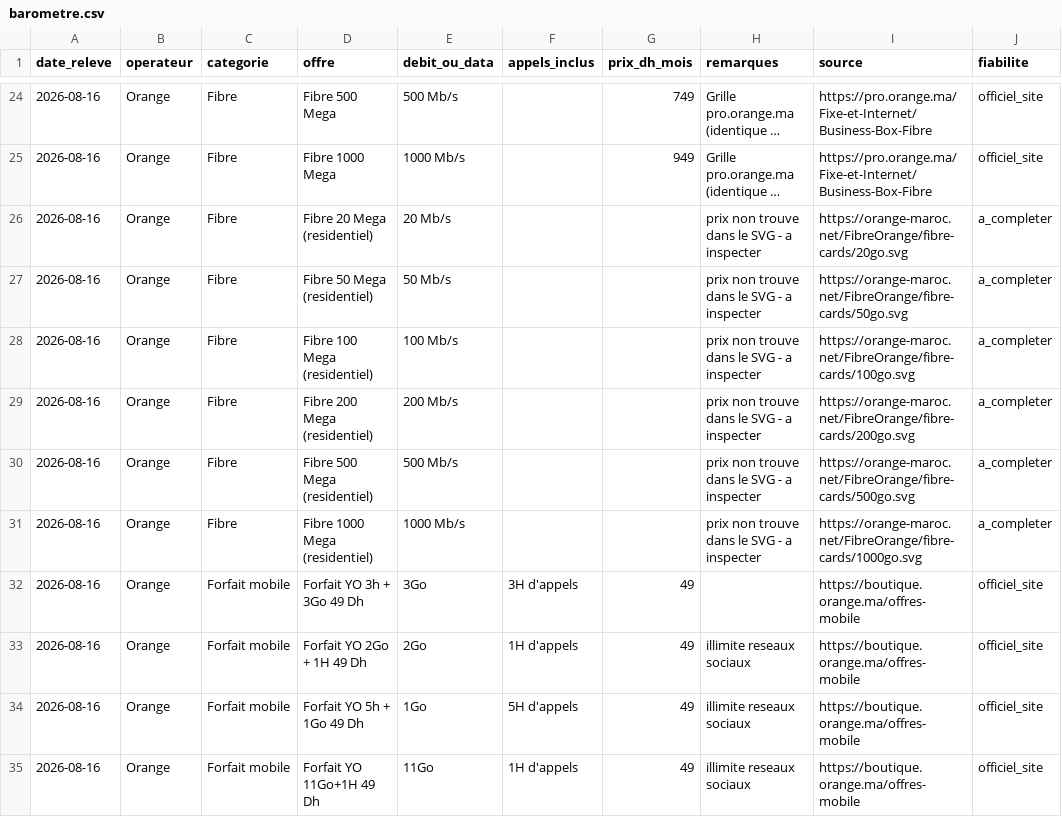
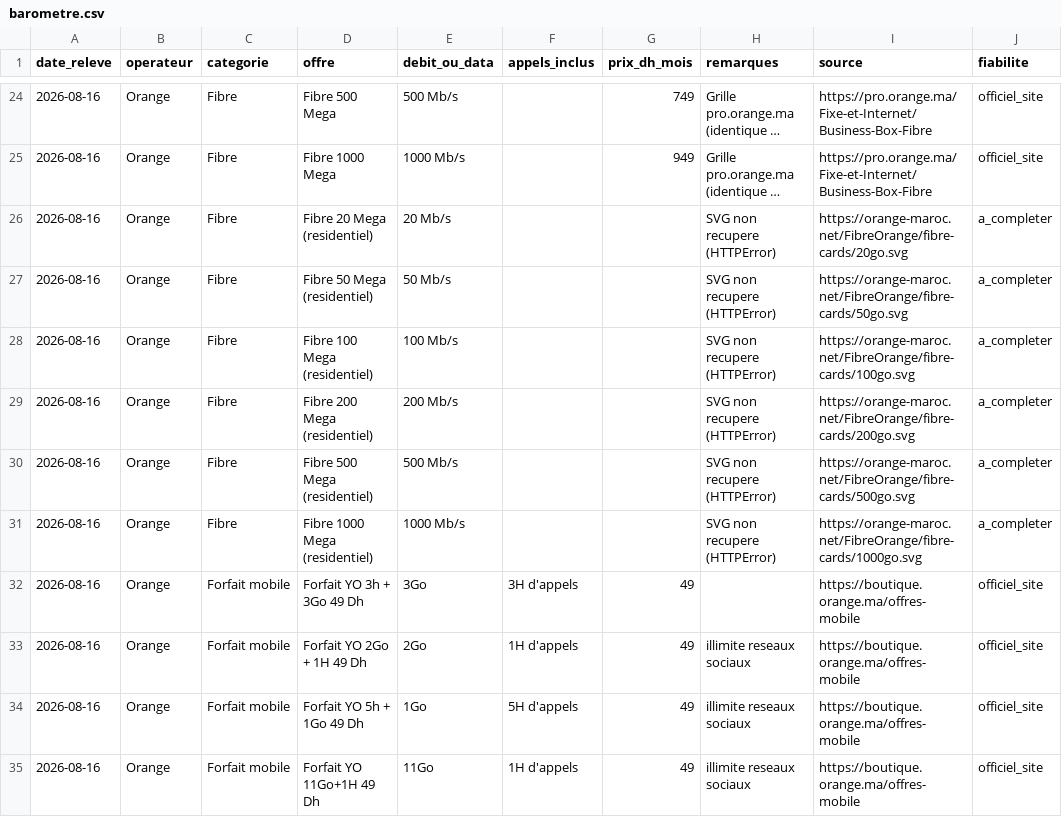
Before and after one commit to DigitalCookie/Finite-difference-method-for-a-European-option-, a CSV file: barometre/data/barometre.csv, drawn as a sheet; only a part is shown, gaps mark what is left out; long unchanged cells end in …; the diff covers the shown part only; the diff names each change by its address in the sheet, - before the commit and + after, or states it on an @@ line.

```diff
--- a/barometre/data/barometre.csv
+++ b/barometre/data/barometre.csv
-H26:H31 (remarques): prix non trouve dans le SVG - a inspecter
+H26:H31 (remarques): SVG non recupere (HTTPError)
```
Also changed, not shown: 7 added rows and 1 edited cell elsewhere in this file, barometre/data/releve_2026-08.csv, 3 other files.
